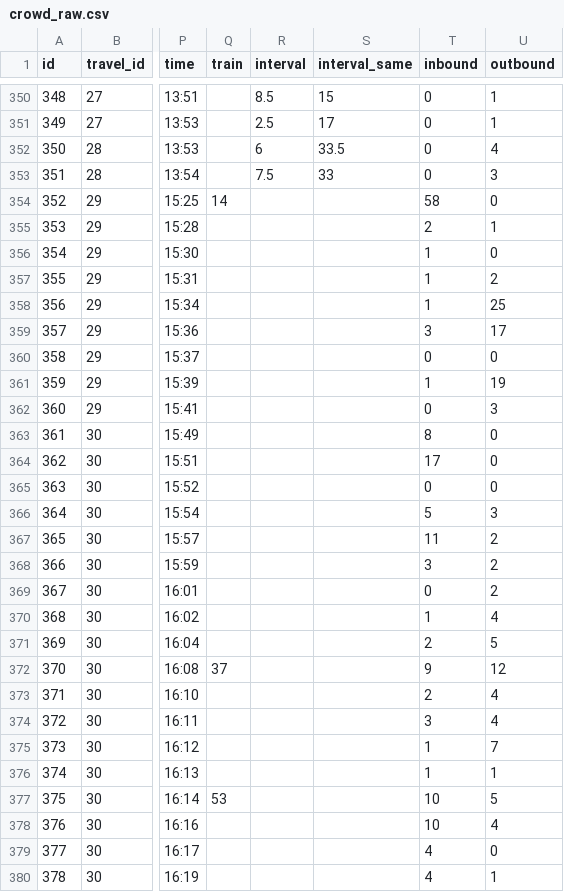
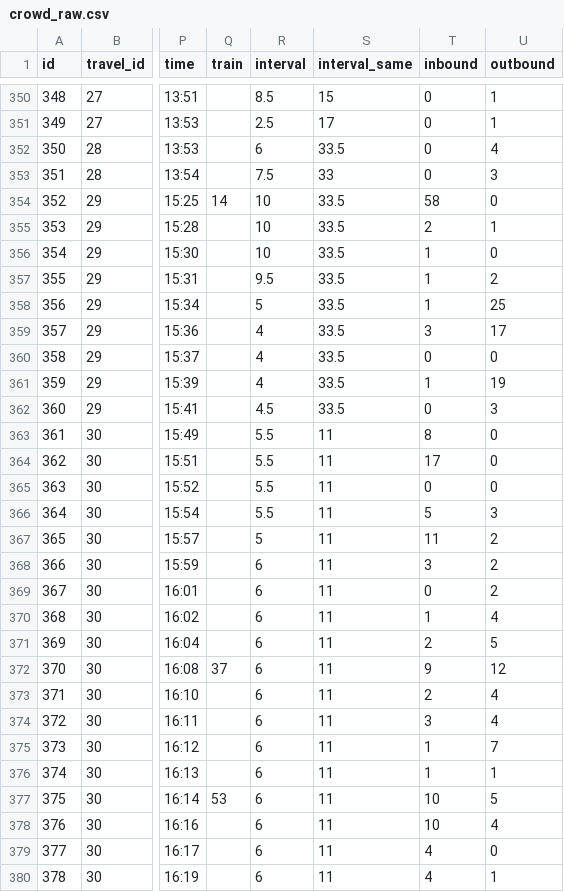
Before and after one commit to kolomna-trams/open-data, a CSV file: crowd/crowd_raw.csv, drawn as a sheet; only a part is shown, gaps mark what is left out; the diff covers the shown part only; the diff names each change by its address in the sheet, - before the commit and + after, or states it on an @@ line.

Commit message:
Update raw data (crowd)

```diff
--- a/crowd/crowd_raw.csv
+++ b/crowd/crowd_raw.csv
-R354:R356 (interval): (empty)
+R354:R356 (interval): 10
-S354:S362 (interval_same): (empty)
+S354:S362 (interval_same): 33.5
-R357 (interval): (empty)
+R357 (interval): 9.5
-R358 (interval): (empty)
+R358 (interval): 5
-R359:R361 (interval): (empty)
+R359:R361 (interval): 4
-R362 (interval): (empty)
+R362 (interval): 4.5
-R363:R366 (interval): (empty)
+R363:R366 (interval): 5.5
-S363:S380 (interval_same): (empty)
+S363:S380 (interval_same): 11
-R367 (interval): (empty)
+R367 (interval): 5
-R368:R380 (interval): (empty)
+R368:R380 (interval): 6
```
Also changed, not shown: 82 edited cells elsewhere in this file.
